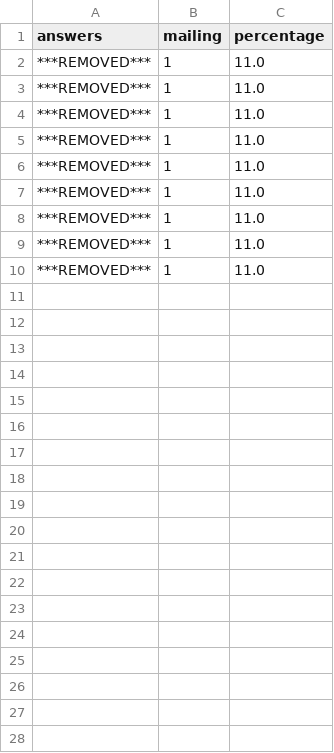
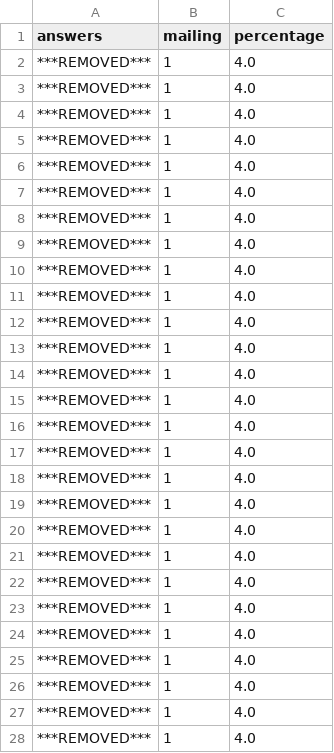
Before and after one commit to strathclyde-rse/strathclyde-software-survey, a CSV file: output_csv/mailing.csv, drawn as a sheet.

```diff
--- a/output_csv/mailing.csv
+++ b/output_csv/mailing.csv
@@ -1,10 +1,28 @@
 answers,mailing,percentage
-***REMOVED***,1,11.0
-***REMOVED***,1,11.0
-***REMOVED***,1,11.0
-***REMOVED***,1,11.0
-***REMOVED***,1,11.0
-***REMOVED***,1,11.0
-***REMOVED***,1,11.0
-***REMOVED***,1,11.0
-***REMOVED***,1,11.0
+***REMOVED***,1,4.0
+***REMOVED***,1,4.0
+***REMOVED***,1,4.0
+***REMOVED***,1,4.0
+***REMOVED***,1,4.0
+***REMOVED***,1,4.0
+***REMOVED***,1,4.0
+***REMOVED***,1,4.0
+***REMOVED***,1,4.0
+***REMOVED***,1,4.0
+***REMOVED***,1,4.0
+***REMOVED***,1,4.0
+***REMOVED***,1,4.0
+***REMOVED***,1,4.0
+***REMOVED***,1,4.0
+***REMOVED***,1,4.0
+***REMOVED***,1,4.0
+***REMOVED***,1,4.0
+***REMOVED***,1,4.0
+***REMOVED***,1,4.0
+***REMOVED***,1,4.0
+***REMOVED***,1,4.0
+***REMOVED***,1,4.0
+***REMOVED***,1,4.0
+***REMOVED***,1,4.0
+***REMOVED***,1,4.0
+***REMOVED***,1,4.0
```
Also changed, not shown: output_csv/confirm.csv, output_csv/costed_developer.csv, 35 other files.
